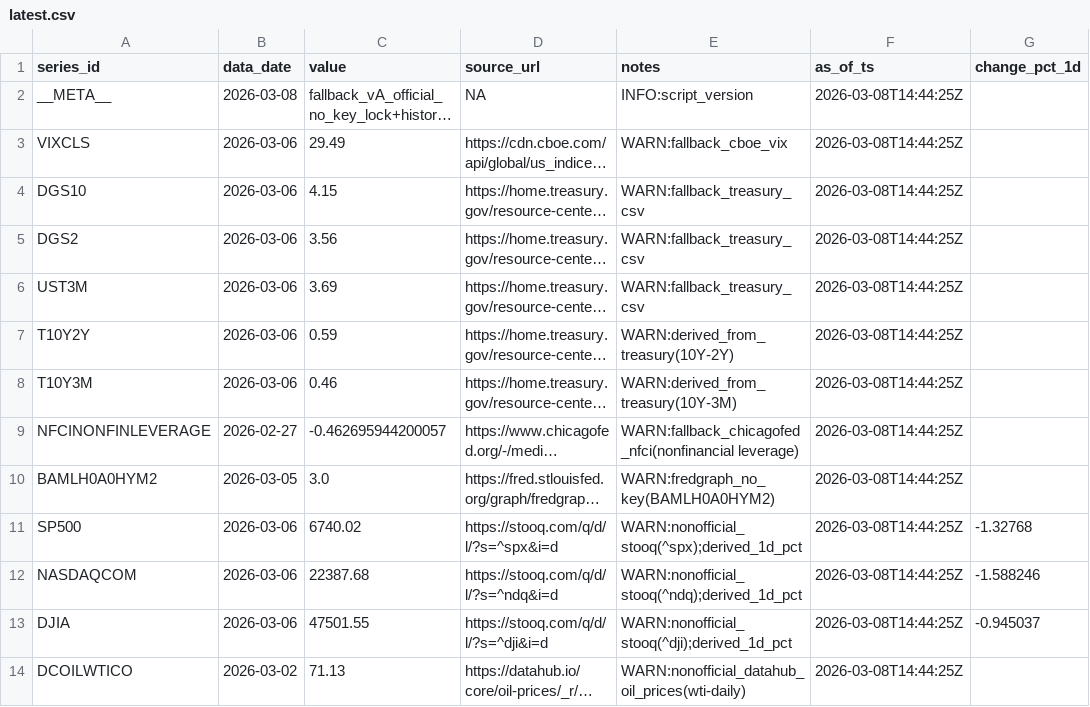
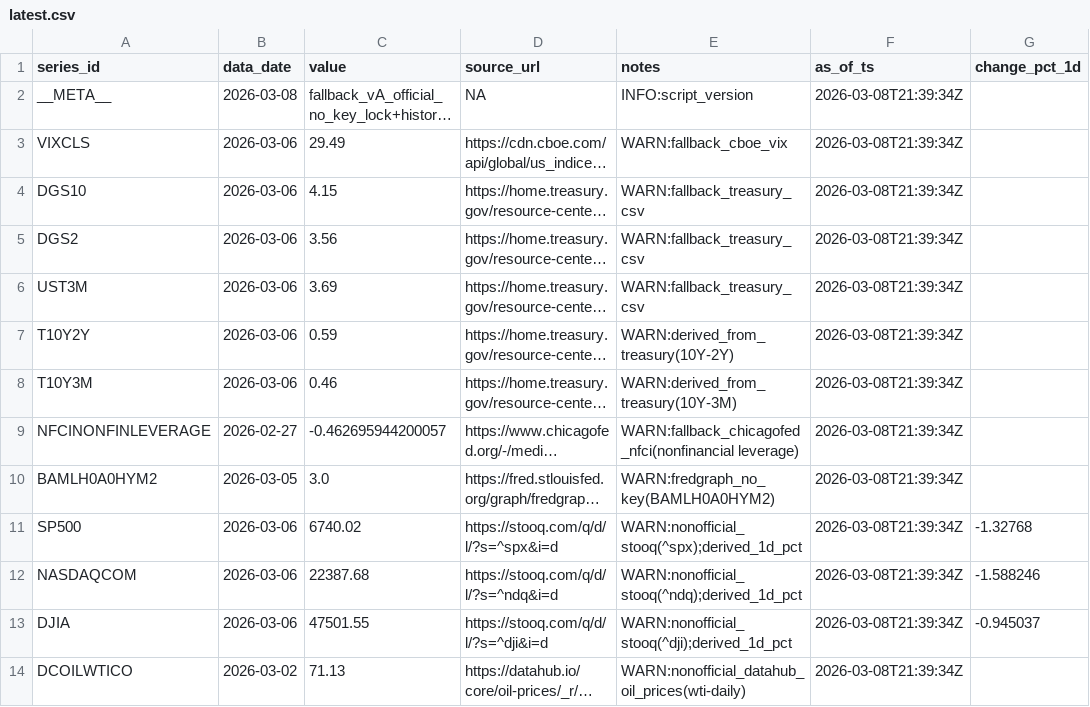
Before and after one commit to Joseph-Chou911/fred-cache, a CSV file: fallback_cache/latest.csv, drawn as a sheet; long unchanged cells end in …; the diff names each change by its address in the sheet, - before the commit and + after, or states it on an @@ line.

```diff
--- a/fallback_cache/latest.csv
+++ b/fallback_cache/latest.csv
-F2:F14 (as_of_ts): 2026-03-08T14:44:25Z
+F2:F14 (as_of_ts): 2026-03-08T21:39:34Z
```
Also changed, not shown: 2 other files.
